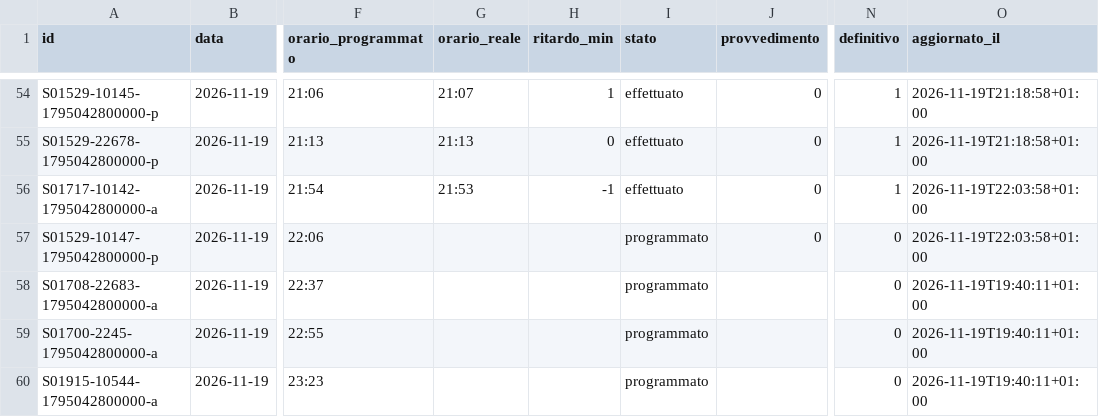
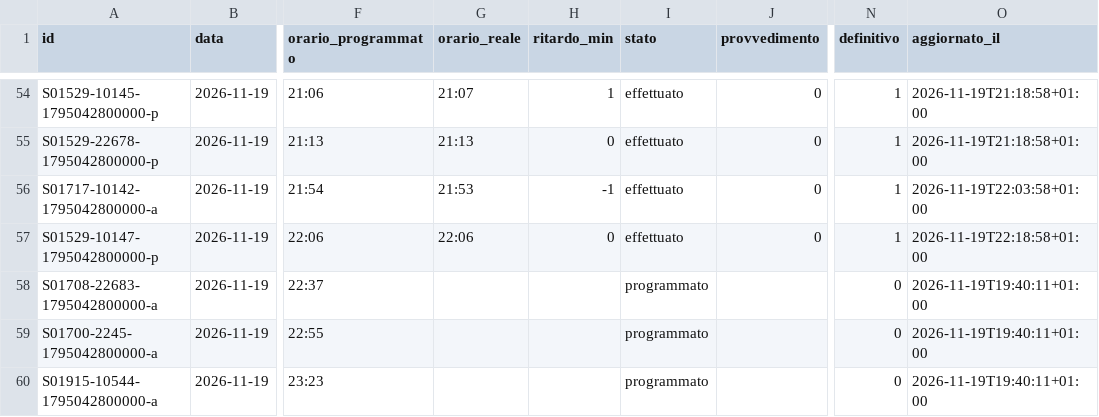
Before and after one commit to lucabonzanni/monitor-treni-bergamo, a CSV file: docs/dati/corse/2026-11-19.csv, drawn as a sheet; only a part is shown, gaps mark what is left out; the diff names each change by its address in the sheet, - before the commit and + after, or states it on an @@ line.

```diff
--- a/docs/dati/corse/2026-11-19.csv
+++ b/docs/dati/corse/2026-11-19.csv
-G57 (orario_reale): (empty)
+G57 (orario_reale): 22:06
-H57 (ritardo_min): (empty)
+H57 (ritardo_min): 0
-I57 (stato): programmato
+I57 (stato): effettuato
-N57 (definitivo): 0
+N57 (definitivo): 1
-O57 (aggiornato_il): 2026-11-19T22:03:58+01:00
+O57 (aggiornato_il): 2026-11-19T22:18:58+01:00
```
Also changed, not shown: docs/dati/corse_complete.csv, 1 other file.
